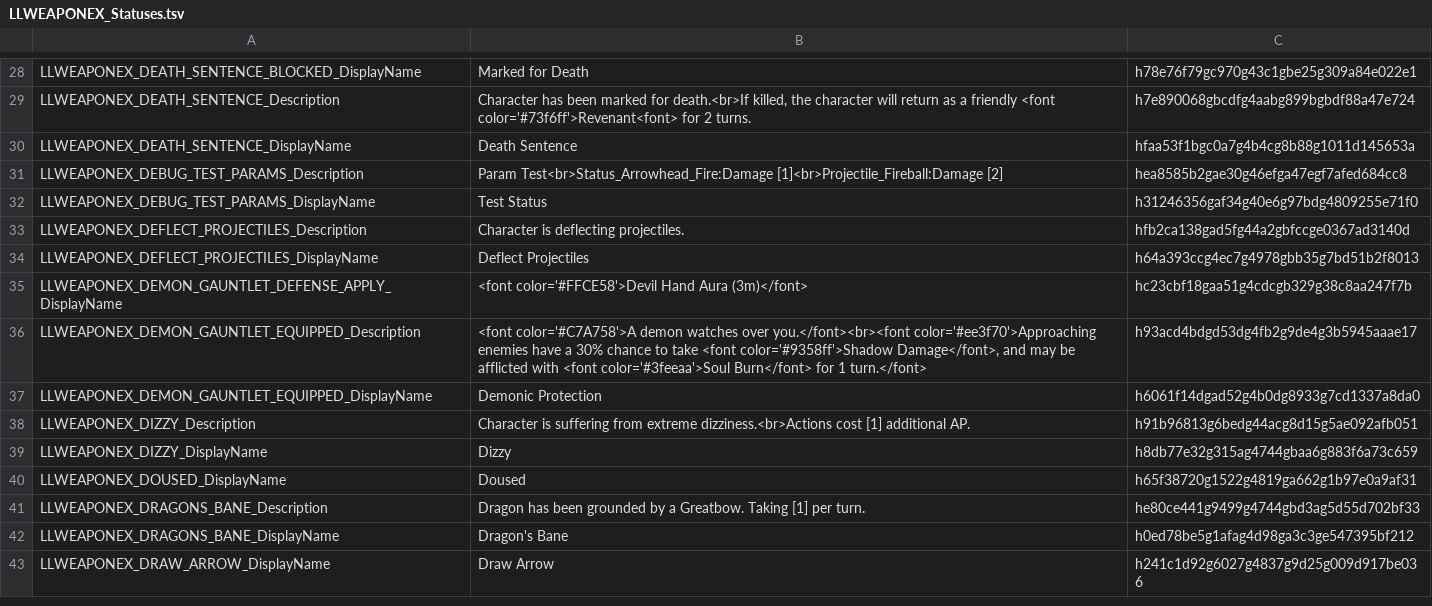
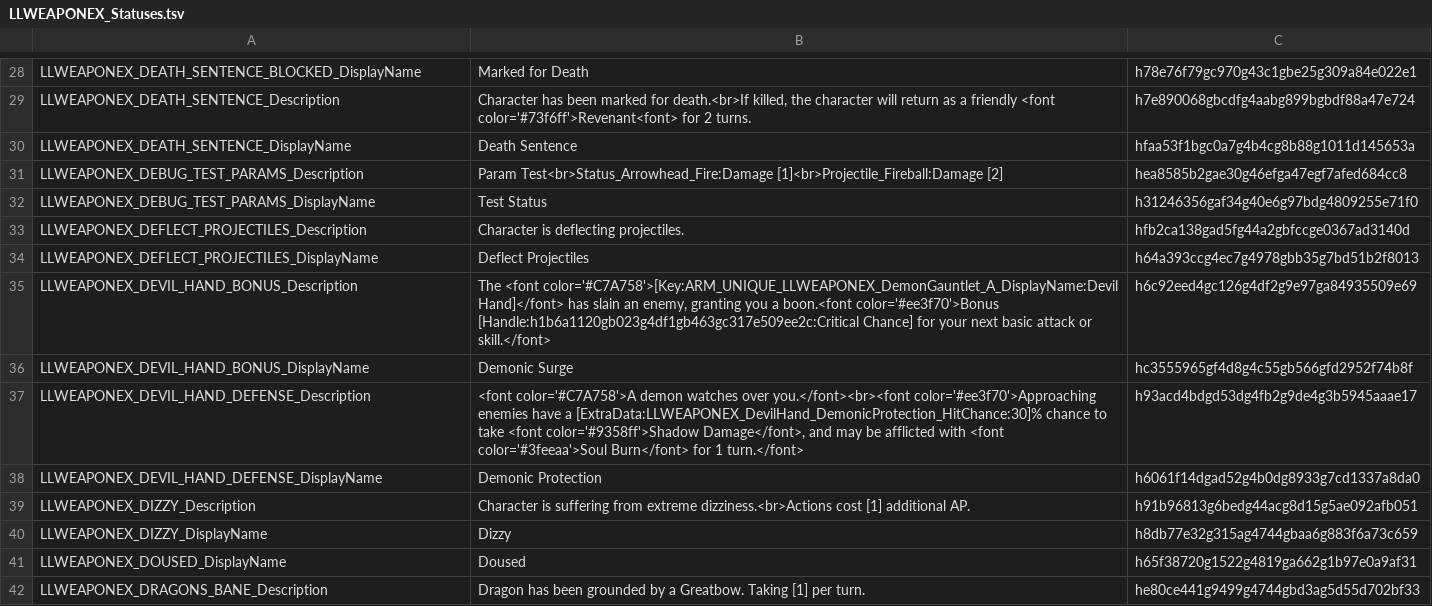
Before and after one commit to LaughingLeader-DOS2-Mods/WeaponExpansion, a TSV file: LocalKeys/LLWEAPONEX_Statuses.tsv, drawn as a sheet; only a part is shown, gaps mark what is left out; the shorter side is filled out with more unchanged rows.

Commit message:
Move Devil Hand logic to lua, remove deprecated scripts/stats
Statuses/potions/scripted skills were renamed "Devil Hand", but the armor stat wasn't renamed in order to avoid potentially messing up saves.

```diff
--- a/LocalKeys/LLWEAPONEX_Statuses.tsv
+++ b/LocalKeys/LLWEAPONEX_Statuses.tsv
@@ -34,5 +34,6 @@ LLWEAPONEX_DEFLECT_PROJECTILES_Description	Character is deflecting projectiles.
 LLWEAPONEX_DEFLECT_PROJECTILES_DisplayName	Deflect Projectiles	h64a393ccg4ec7g4978gbb35g7bd51b2f8013
-LLWEAPONEX_DEMON_GAUNTLET_DEFENSE_APPLY_DisplayName	<font color='#FFCE58'>Devil Hand Aura (3m)</font>	hc23cbf18gaa51g4cdcgb329g38c8aa247f7b
-LLWEAPONEX_DEMON_GAUNTLET_EQUIPPED_Description	<font color='#C7A758'>A demon watches over you.</font><br><font color='#ee3f70'>Approaching enemies have a 30% chance to take <font color='#9358ff'>Shadow Damage</font>, and may be afflicted with <font color='#3feeaa'>Soul Burn</font> for 1 turn.</font>	h93acd4bdgd53dg4fb2g9de4g3b5945aaae17
-LLWEAPONEX_DEMON_GAUNTLET_EQUIPPED_DisplayName	Demonic Protection	h6061f14dgad52g4b0dg8933g7cd1337a8da0
+LLWEAPONEX_DEVIL_HAND_BONUS_Description	The <font color='#C7A758'>[Key:ARM_UNIQUE_LLWEAPONEX_DemonGauntlet_A_DisplayName:Devil Hand]</font> has slain an enemy, granting you a boon.<font color='#ee3f70'>Bonus [Handle:h1b6a1120gb023g4df1gb463gc317e509ee2c:Critical Chance] for your next basic attack or skill.</font>	h6c92eed4gc126g4df2g9e97ga84935509e69
+LLWEAPONEX_DEVIL_HAND_BONUS_DisplayName	Demonic Surge	hc3555965gf4d8g4c55gb566gfd2952f74b8f
+LLWEAPONEX_DEVIL_HAND_DEFENSE_Description	<font color='#C7A758'>A demon watches over you.</font><br><font color='#ee3f70'>Approaching enemies have a [ExtraData:LLWEAPONEX_DevilHand_DemonicProtection_HitChance:30]% chance to take <font color='#9358ff'>Shadow Damage</font>, and may be afflicted with <font color='#3feeaa'>Soul Burn</font> for 1 turn.</font>	h93acd4bdgd53dg4fb2g9de4g3b5945aaae17
+LLWEAPONEX_DEVIL_HAND_DEFENSE_DisplayName	Demonic Protection	h6061f14dgad52g4b0dg8933g7cd1337a8da0
 LLWEAPONEX_DIZZY_Description	Character is suffering from extreme dizziness.<br>Actions cost [1] additional AP.	h91b96813g6bedg44acg8d15g5ae092afb051
```
Also changed, not shown: LocalKeys/LLWEAPONEX_Potions.tsv, LocalKeys/LLWEAPONEX_Tags_Misc.tsv, 28 other files.
